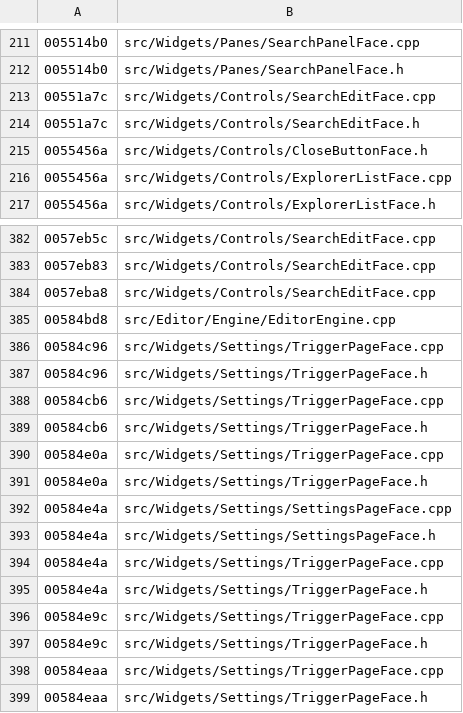
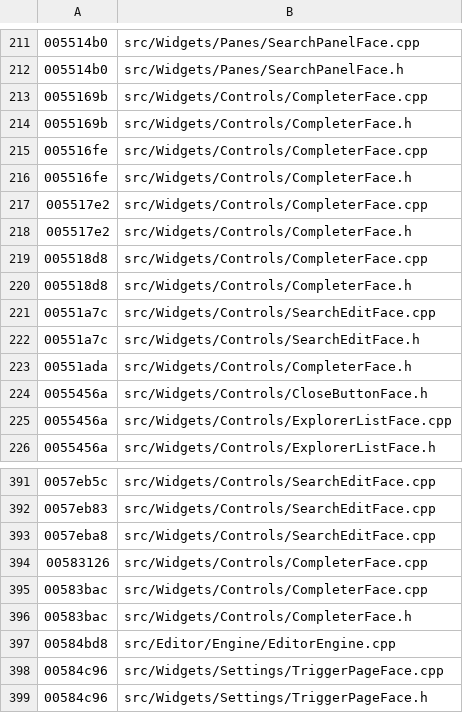
Before and after one commit to iotxfoundry/WindTerm, a TSV file: tools/re/data/fun_index.tsv, drawn as a sheet; only a part is shown, gaps mark what is left out; the shorter side is filled out with more unchanged rows; the diff names each change by its address in the sheet, - before the commit and + after, or states it on an @@ line.

Commit message:
Completer 整类开工:ctor + 视图装配 + 接线(三真实现)
新类 src/Widgets/Controls/CompleterFace.{h,cpp}(补全下拉浮层,归 Controls 组;
调用方 SearchEditFace 已存在)。

1. FUN_005518d8(247B)→ ctor
   QWidget(parent,0) → vptr → +0x10 = PTR_FUN_0119ba48(第二 vptr)→ +0x38 = 0
   → setObjectName("Completer")→ setWindowFlags(0x200c0b 字面)→
   setAttribute(0x37 / WA_StaticContents / 0x62)→ buildView → wire
2. FUN_005517e2(229B)→ buildView
   0x78B 自绘列表件(this,0)→ +0x30;setFocusPolicy(NoFocus);
   setTextElideMode(1 = ElideLeft);windowFlags |= 0x800(不进焦点链);
   自研 VBoxLayout(边距 0 / 间距 0 / addWidget)→ setSizeConstraint(2)→ setLayout
3. FUN_005516fe(227B)→ wire
   自 qApp 沿 parent 链找 dynamic_cast 目标 → +0x38 并 installEventFilter(this);
   connect(+0x30, QAbstractItemView::activated, this, functor 0055169b)

一处枚举值勘误(避免埋雷):尺寸约束 2 = **SetMinimumSize**,不是 SetFixedSize(=3);
已按 2 落并在注释里写明,防止后来者「顺手改成 SetFixedSize」。

cited:createItemView(FUN_00583bac 0x78B 件未建模)、isFilterHost
(PTR_PTR_011a69d0 目标类未复原)、onActivated(0055169b)、
eventFilter(vt6 00551ada 642B)。

```diff
--- a/tools/re/data/fun_index.tsv
+++ b/tools/re/data/fun_index.tsv
+row 213: 0055169b | src/Widgets/Controls/CompleterFace.cpp
+row 214: 0055169b | src/Widgets/Controls/CompleterFace.h
+row 215: 005516fe | src/Widgets/Controls/CompleterFace.cpp
+row 216: 005516fe | src/Widgets/Controls/CompleterFace.h
+row 217: 005517e2 | src/Widgets/Controls/CompleterFace.cpp
+row 218: 005517e2 | src/Widgets/Controls/CompleterFace.h
+row 219: 005518d8 | src/Widgets/Controls/CompleterFace.cpp
+row 220: 005518d8 | src/Widgets/Controls/CompleterFace.h
+row 223: 00551ada | src/Widgets/Controls/CompleterFace.h
+row 394: 00583126 | src/Widgets/Controls/CompleterFace.cpp
+row 395: 00583bac | src/Widgets/Controls/CompleterFace.cpp
+row 396: 00583bac | src/Widgets/Controls/CompleterFace.h
```
Also changed, not shown: 5 other files.
